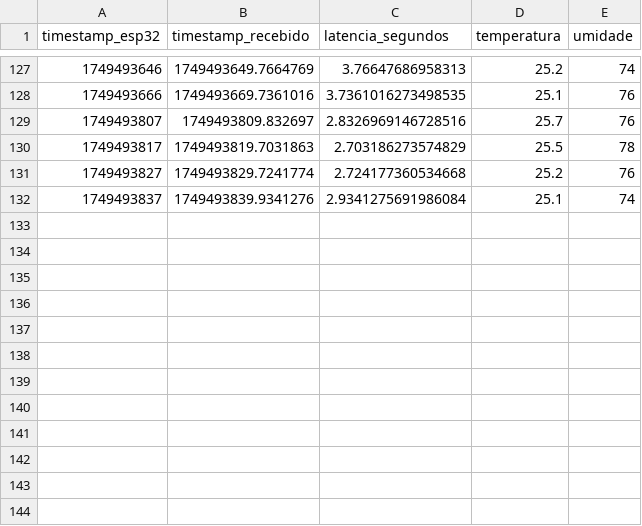
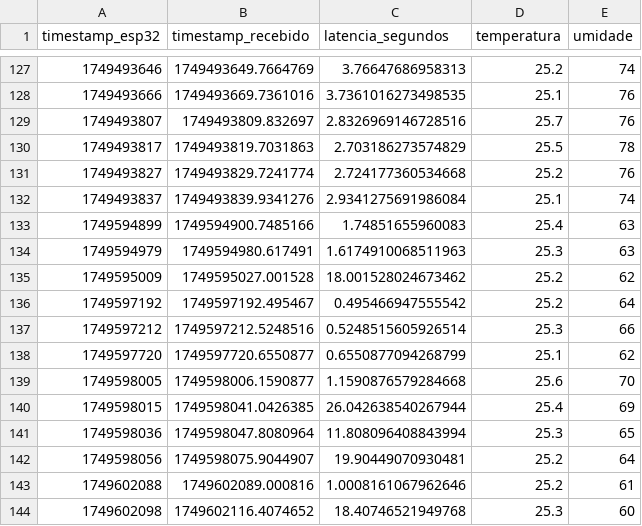
Before and after one commit to BeatrizTuri/SistemasEmbarcados, a CSV file: AP1/latencia_esp32_server.csv, drawn as a sheet; only a part is shown, gaps mark what is left out.

```diff
--- a/AP1/latencia_esp32_server.csv
+++ b/AP1/latencia_esp32_server.csv
@@ -132 +132,13 @@ timestamp_esp32,timestamp_recebido,latencia_segundos,temperatura,umidade
 1749493837,1749493839.9341276,2.9341275691986084,25.1,74
+1749594899,1749594900.7485166,1.74851655960083,25.4,63
+1749594979,1749594980.617491,1.6174910068511963,25.3,63
+1749595009,1749595027.001528,18.001528024673462,25.2,62
+1749597192,1749597192.495467,0.495466947555542,25.2,64
+1749597212,1749597212.5248516,0.5248515605926514,25.3,66
+1749597720,1749597720.6550877,0.6550877094268799,25.1,62
+1749598005,1749598006.1590877,1.1590876579284668,25.6,70
+1749598015,1749598041.0426385,26.042638540267944,25.4,69
+1749598036,1749598047.8080964,11.808096408843994,25.3,65
+1749598056,1749598075.9044907,19.90449070930481,25.2,64
+1749602088,1749602089.000816,1.0008161067962646,25.2,61
+1749602098,1749602116.4074652,18.40746521949768,25.3,60
```
Also changed, not shown: AP1/latencia_esp32_telegram.csv.
